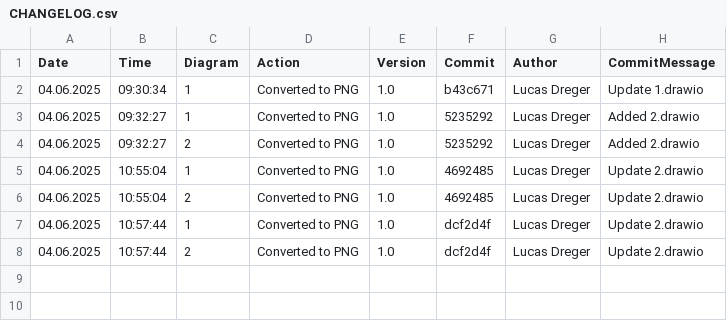
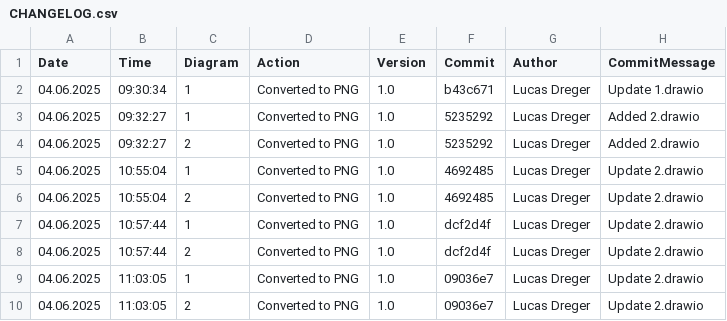
Before and after one commit to frostaag/diagrams-v3, a CSV file: png_files/CHANGELOG.csv, drawn as a sheet.

```diff
--- a/png_files/CHANGELOG.csv
+++ b/png_files/CHANGELOG.csv
@@ -8 +8,3 @@ Date,Time,Diagram,Action,Version,Commit,Author,CommitMessage
 04.06.2025,10:57:44,"2","Converted to PNG","1.0","dcf2d4f","Lucas Dreger","Update 2.drawio"
+04.06.2025,11:03:05,"1","Converted to PNG","1.0","09036e7","Lucas Dreger","Update 2.drawio"
+04.06.2025,11:03:05,"2","Converted to PNG","1.0","09036e7","Lucas Dreger","Update 2.drawio"
```
Also changed, not shown: 1 other file.
